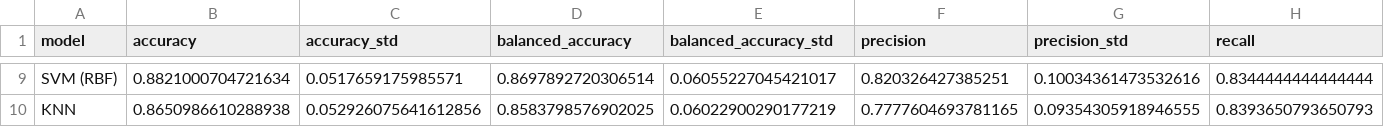
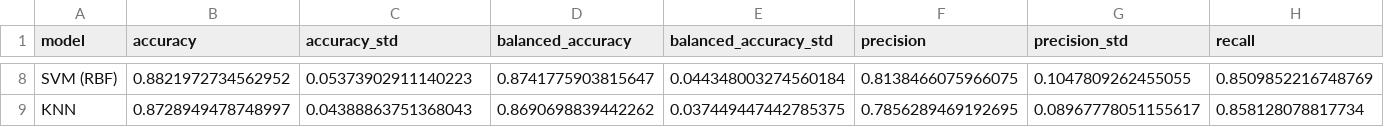
Before and after one commit to sunfi-x/pcos-ml-prediction, a CSV file: reports/results/cv_results.csv, drawn as a sheet; only a part is shown, gaps mark what is left out; addresses are those after the commit; the diff covers the shown part only; the diff names each change by its address in the sheet, - before the commit and + after, or states it on an @@ line.

```diff
--- a/reports/results/cv_results.csv
+++ b/reports/results/cv_results.csv
-B8 (accuracy): 0.8821000704721634
+B8 (accuracy): 0.8821972734562952
-C8 (accuracy_std): 0.0517659175985571
+C8 (accuracy_std): 0.05373902911140223
-D8 (balanced_accuracy): 0.8697892720306514
+D8 (balanced_accuracy): 0.8741775903815647
-E8 (balanced_accuracy_std): 0.06055227045421017
+E8 (balanced_accuracy_std): 0.044348003274560184
-F8 (precision): 0.820326427385251
+F8 (precision): 0.8138466075966075
-G8 (precision_std): 0.10034361473532616
+G8 (precision_std): 0.1047809262455055
-H8 (recall): 0.8344444444444444
+H8 (recall): 0.8509852216748769
-B9 (accuracy): 0.8650986610288938
+B9 (accuracy): 0.8728949478748997
-C9 (accuracy_std): 0.052926075641612856
+C9 (accuracy_std): 0.04388863751368043
-D9 (balanced_accuracy): 0.8583798576902025
+D9 (balanced_accuracy): 0.8690698839442262
-E9 (balanced_accuracy_std): 0.06022900290177219
+E9 (balanced_accuracy_std): 0.037449447442785375
-F9 (precision): 0.7777604693781165
+F9 (precision): 0.7856289469192695
-G9 (precision_std): 0.09354305918946555
+G9 (precision_std): 0.08967778051155617
-H9 (recall): 0.8393650793650793
+H9 (recall): 0.858128078817734
```
Also changed, not shown: 2 added rows, 3 removed rows and 64 edited cells elsewhere in this file, reports/results/calibration_metrics.csv, reports/results/feature_set_comparison.csv, 27 other files.
